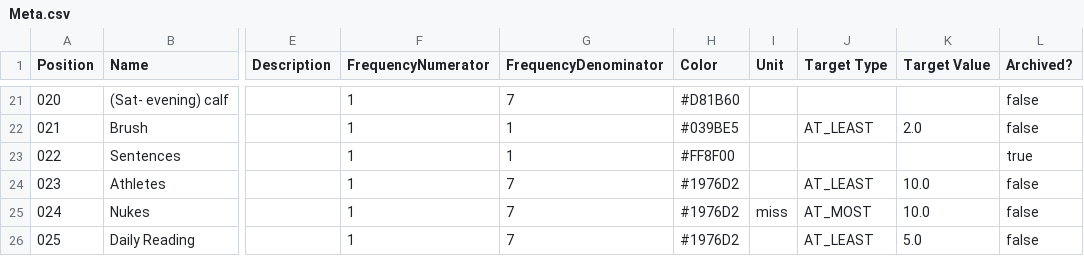
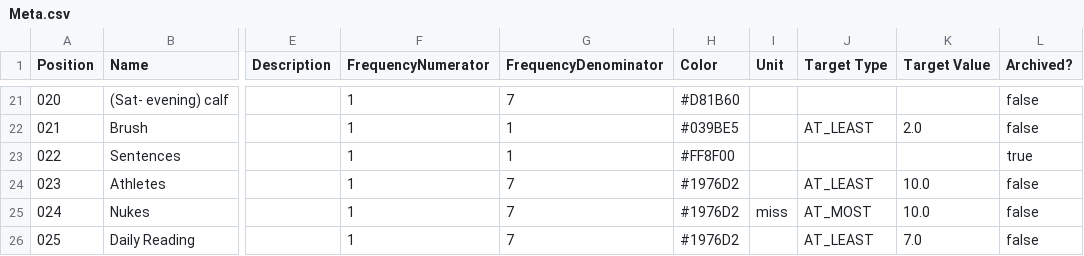
Before and after one commit to sumitsprint/habit-processing-engine, a CSV file: datasets/Meta.csv, drawn as a sheet; only a part is shown, gaps mark what is left out; the diff names each change by its address in the sheet, - before the commit and + after, or states it on an @@ line.

Commit message:
Test numerical processing with datasets

```diff
--- a/datasets/Meta.csv
+++ b/datasets/Meta.csv
-K26 (Target Value): 5.0
+K26 (Target Value): 7.0
```
Also changed, not shown: 2 other files.
